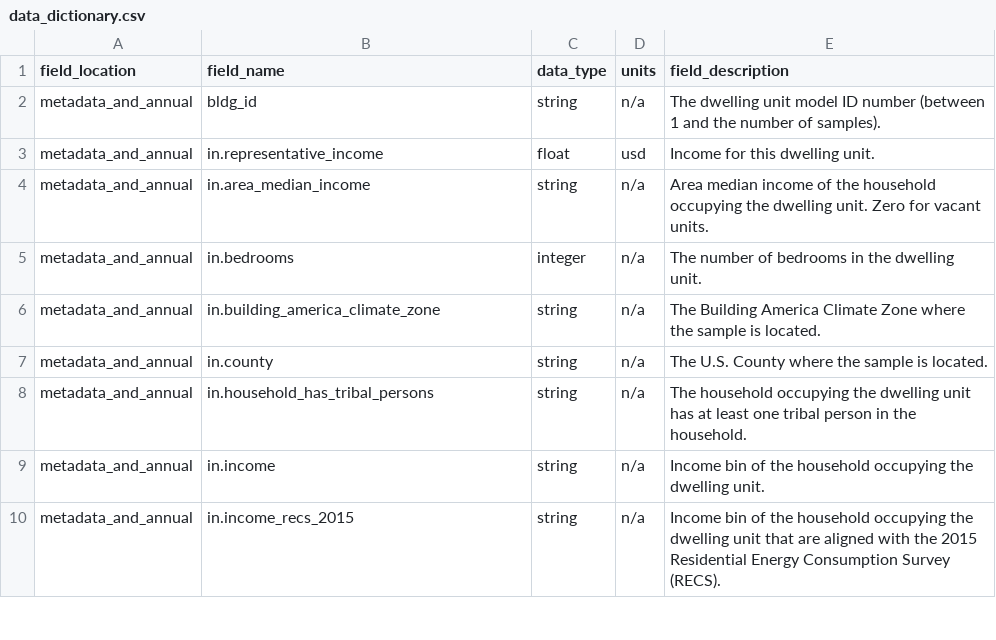
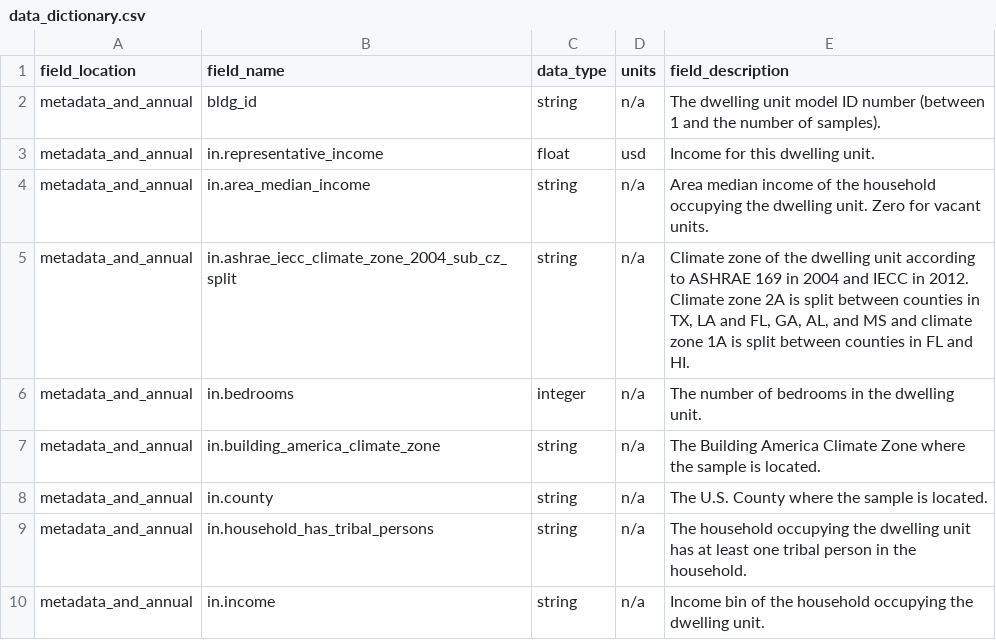
Before and after one commit to 1nuc/load-profile-decomposition, a CSV file: src/output/data_dictionary.csv, drawn as a sheet; only a part is shown; the shorter side is filled out with more unchanged rows; the diff names each change by its address in the sheet, - before the commit and + after, or states it on an @@ line.

```diff
--- a/src/output/data_dictionary.csv
+++ b/src/output/data_dictionary.csv
+row 5: metadata_and_annual | in.ashrae_iecc_climate_zone_2004_sub_cz_split | string | n/a | Climate zone of the dwelling unit according to ASHRAE 169 in 2004 and IECC in 2012. Climate zone 2A is split between counties in TX, LA and FL, GA, AL, and MS and climate zone 1A is split between counties in FL and HI.
```
Also changed, not shown: 2 other files.
